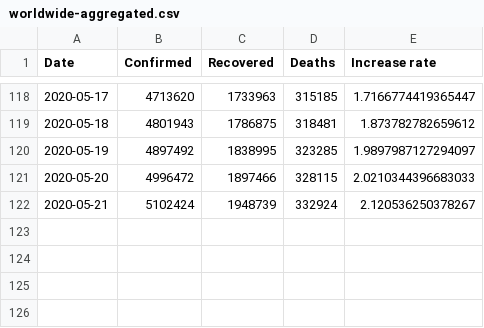
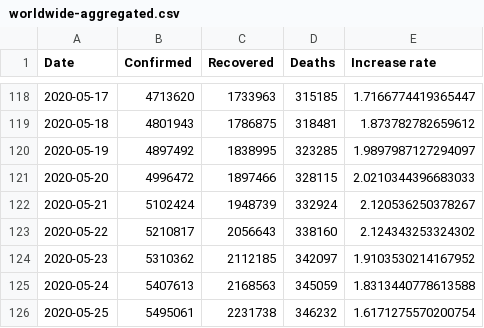
Before and after one commit to miguelpinto-98/Epidemiologia, a CSV file: Data/worldwide-aggregated.csv, drawn as a sheet; only a part is shown, gaps mark what is left out.

```diff
--- a/Data/worldwide-aggregated.csv
+++ b/Data/worldwide-aggregated.csv
@@ -122 +122,5 @@ Date,Confirmed,Recovered,Deaths,Increase rate
 2020-05-21,5102424,1948739,332924,2.120536250378267
+2020-05-22,5210817,2056643,338160,2.124343253324302
+2020-05-23,5310362,2112185,342097,1.9103530214167952
+2020-05-24,5407613,2168563,345059,1.8313440778613588
+2020-05-25,5495061,2231738,346232,1.6171275570200754
```
Also changed, not shown: 20 other files.
